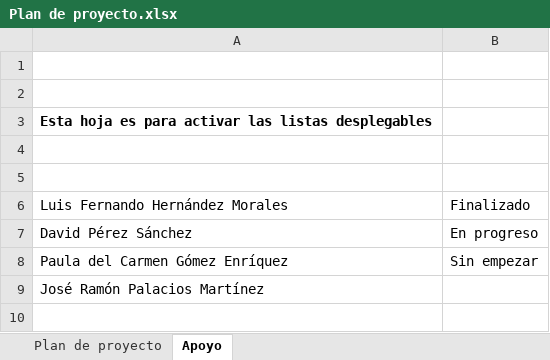
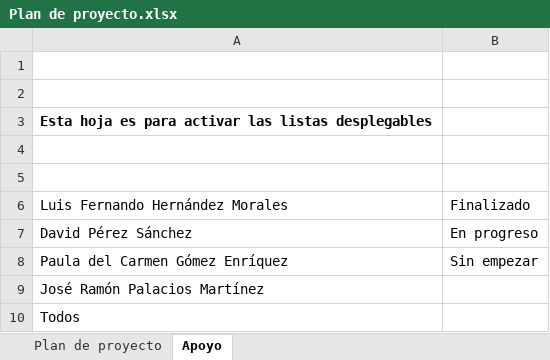
Before and after one commit to Daavid-Perez-S/Planeacion-PetClinic, an Excel workbook: Planeacion PetClinic/Plan de proyecto.xlsx, sheet Apoyo, drawn as a sheet; values as stored, in another font and other column widths than the file's, no borders; the diff names each change by its address in the sheet, - before the commit and + after, or states it on an @@ line.

```diff
--- a/Planeacion PetClinic/Plan de proyecto.xlsx (sheet Apoyo)
+++ b/Planeacion PetClinic/Plan de proyecto.xlsx (sheet Apoyo)
+row 10: Todos
```
Also changed, not shown: sheet Plan de proyecto, formulas that keep their value, charts or pictures, Planeacion PetClinic/Plan de pruebas.xlsx, Planeacion PetClinic/Product backlog.xlsx, 1 other file.
